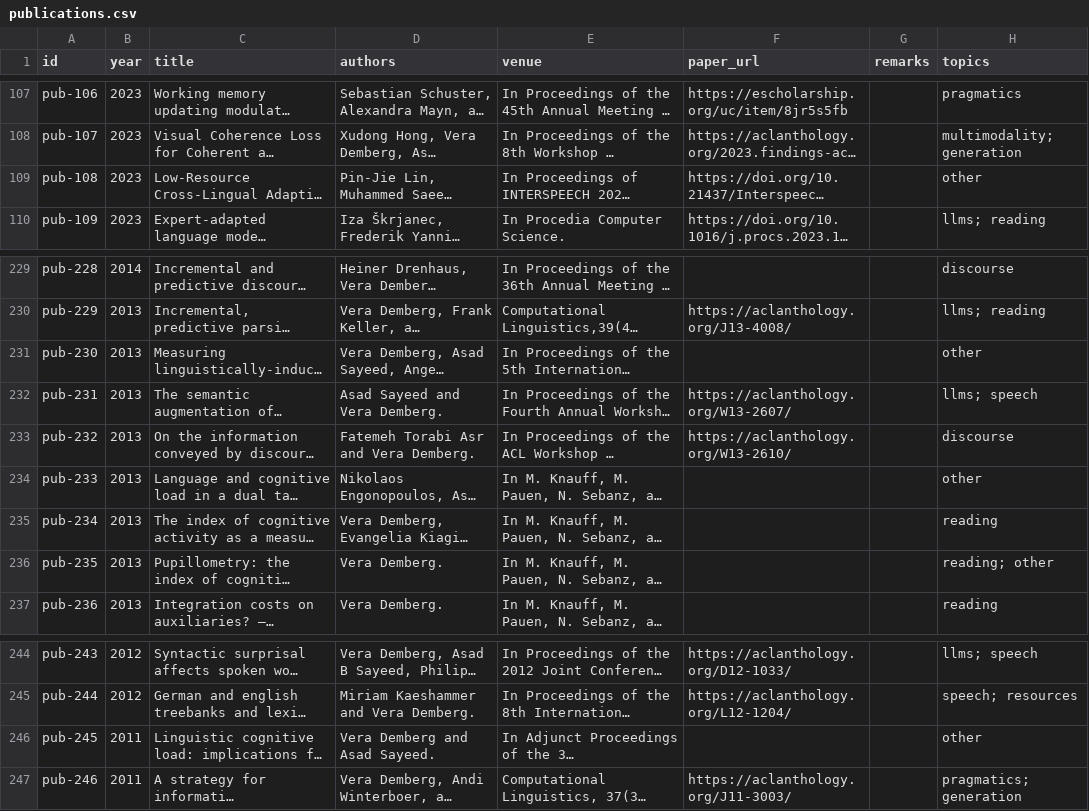
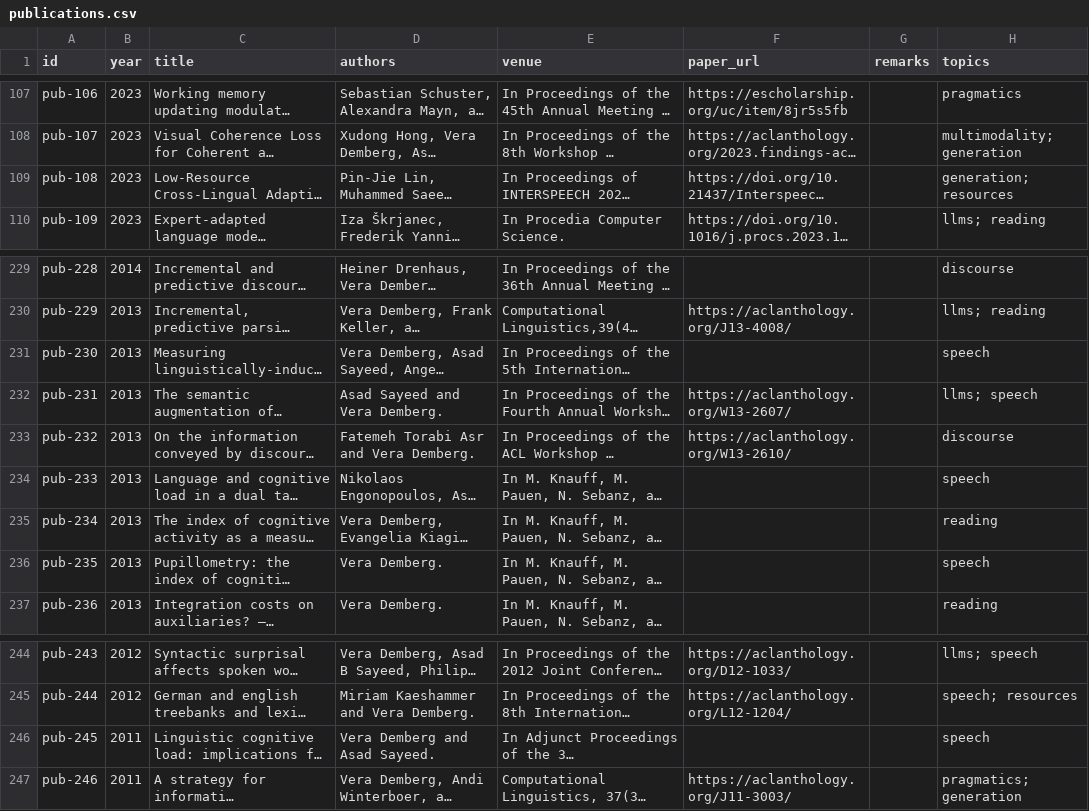
Before and after one commit to liujia-lst/vera-publications, a CSV file: data/publications.csv, drawn as a sheet; only a part is shown, gaps mark what is left out; long unchanged cells end in …; the diff names each change by its address in the sheet, - before the commit and + after, or states it on an @@ line.

Commit message:
Add year filtering and simplify the publications page (#1)
Add a year selector, simplify page copy, and correct five topic assignments.

```diff
--- a/data/publications.csv
+++ b/data/publications.csv
-H109 (topics): other
+H109 (topics): generation; resources
-H231 (topics): other
+H231 (topics): speech
-H234 (topics): other
+H234 (topics): speech
-H236 (topics): reading; other
+H236 (topics): speech
-H246 (topics): other
+H246 (topics): speech
```
Also changed, not shown: 9 other files.
